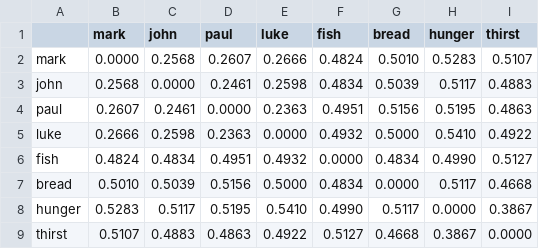
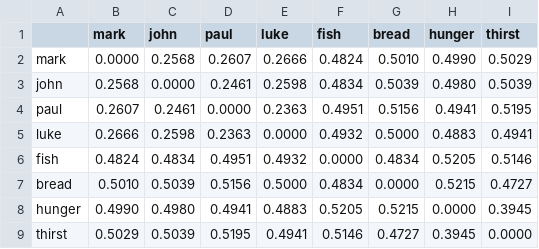
Before and after one commit to jesper-olsen/hypervector, a CSV file: RESULTS/hdv_binary_objects.csv, drawn as a sheet.

```diff
--- a/RESULTS/hdv_binary_objects.csv
+++ b/RESULTS/hdv_binary_objects.csv
@@ -1,9 +1,9 @@
 ,mark,john,paul,luke,fish,bread,hunger,thirst,
-mark,0.0000,0.2568,0.2607,0.2666,0.4824,0.5010,0.5283,0.5107,
-john,0.2568,0.0000,0.2461,0.2598,0.4834,0.5039,0.5117,0.4883,
-paul,0.2607,0.2461,0.0000,0.2363,0.4951,0.5156,0.5195,0.4863,
-luke,0.2666,0.2598,0.2363,0.0000,0.4932,0.5000,0.5410,0.4922,
-fish,0.4824,0.4834,0.4951,0.4932,0.0000,0.4834,0.4990,0.5127,
-bread,0.5010,0.5039,0.5156,0.5000,0.4834,0.0000,0.5117,0.4668,
-hunger,0.5283,0.5117,0.5195,0.5410,0.4990,0.5117,0.0000,0.3867,
-thirst,0.5107,0.4883,0.4863,0.4922,0.5127,0.4668,0.3867,0.0000,
+mark,0.0000,0.2568,0.2607,0.2666,0.4824,0.5010,0.4990,0.5029,
+john,0.2568,0.0000,0.2461,0.2598,0.4834,0.5039,0.4980,0.5039,
+paul,0.2607,0.2461,0.0000,0.2363,0.4951,0.5156,0.4941,0.5195,
+luke,0.2666,0.2598,0.2363,0.0000,0.4932,0.5000,0.4883,0.4941,
+fish,0.4824,0.4834,0.4951,0.4932,0.0000,0.4834,0.5205,0.5146,
+bread,0.5010,0.5039,0.5156,0.5000,0.4834,0.0000,0.5215,0.4727,
+hunger,0.4990,0.4980,0.4941,0.4883,0.5205,0.5215,0.0000,0.3945,
+thirst,0.5029,0.5039,0.5195,0.4941,0.5146,0.4727,0.3945,0.0000,
```
Also changed, not shown: RESULTS/hdv_binary_sentences.csv, RESULTS/hdv_bipolar_objects.csv, 9 other files.
